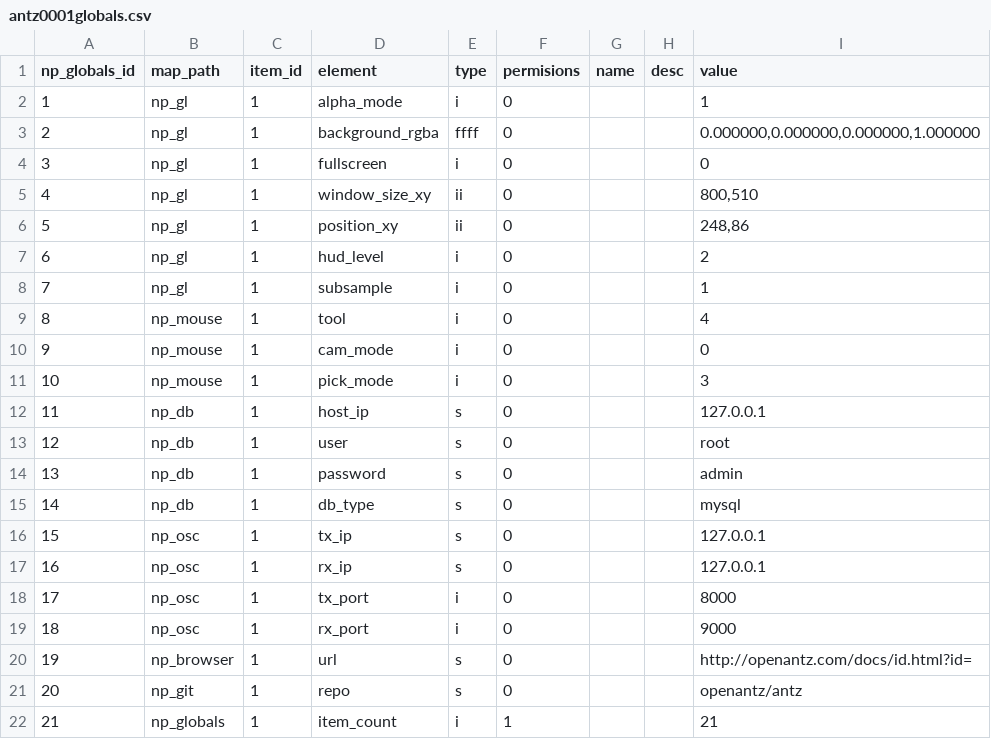
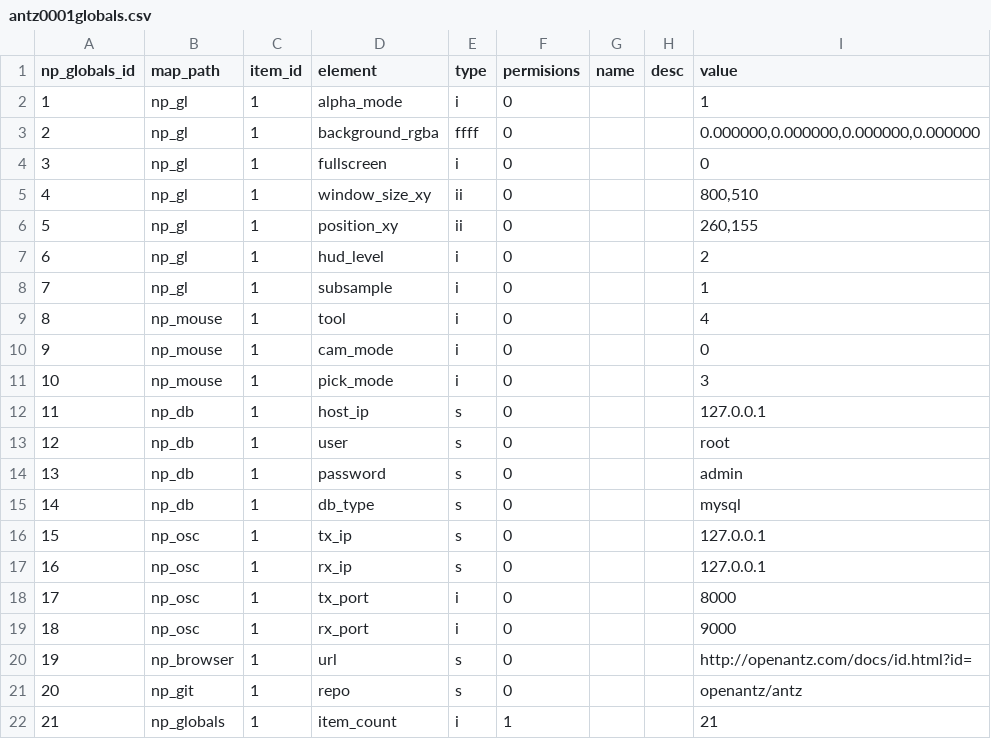
Before and after one commit to openantz/antz, a CSV file: usr/csv/antz0001globals.csv, drawn as a sheet.

```diff
--- a/usr/csv/antz0001globals.csv
+++ b/usr/csv/antz0001globals.csv
@@ -2,6 +2,6 @@ np_globals_id,map_path,item_id,element,type,permisions,name,desc,value
 1,"np_gl",1,"alpha_mode","i",0,"","","1"
-2,"np_gl",1,"background_rgba","ffff",0,"","","0.000000,0.000000,0.000000,1.000000"
+2,"np_gl",1,"background_rgba","ffff",0,"","","0.000000,0.000000,0.000000,0.000000"
 3,"np_gl",1,"fullscreen","i",0,"","","0"
 4,"np_gl",1,"window_size_xy","ii",0,"","","800,510"
-5,"np_gl",1,"position_xy","ii",0,"","","248,86"
+5,"np_gl",1,"position_xy","ii",0,"","","260,155"
 6,"np_gl",1,"hud_level","i",0,"","","2"
```
Also changed, not shown: usr/csv/antz0001node.csv, usr/csv/antz0001tag.csv, 57 other files.
